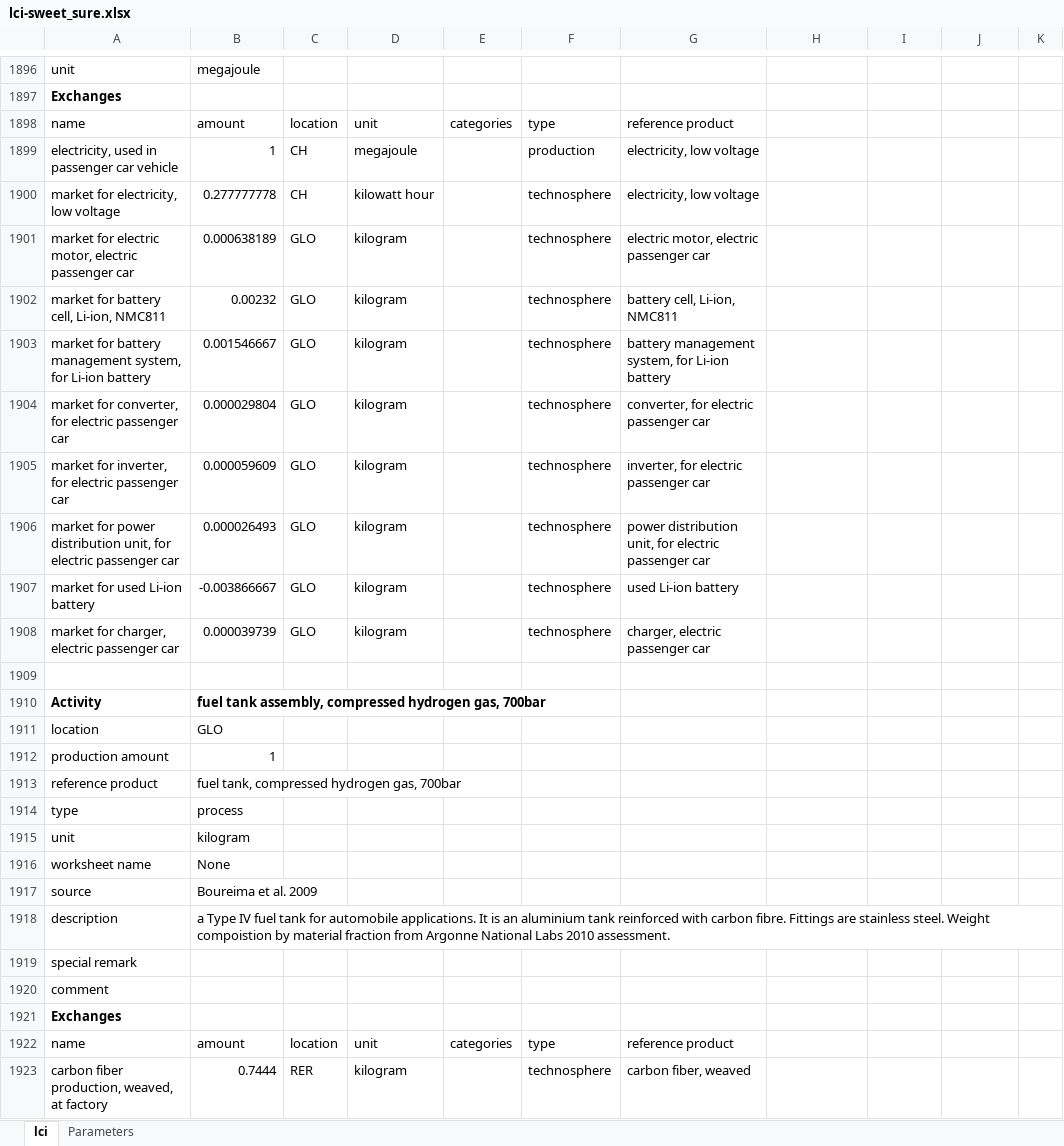
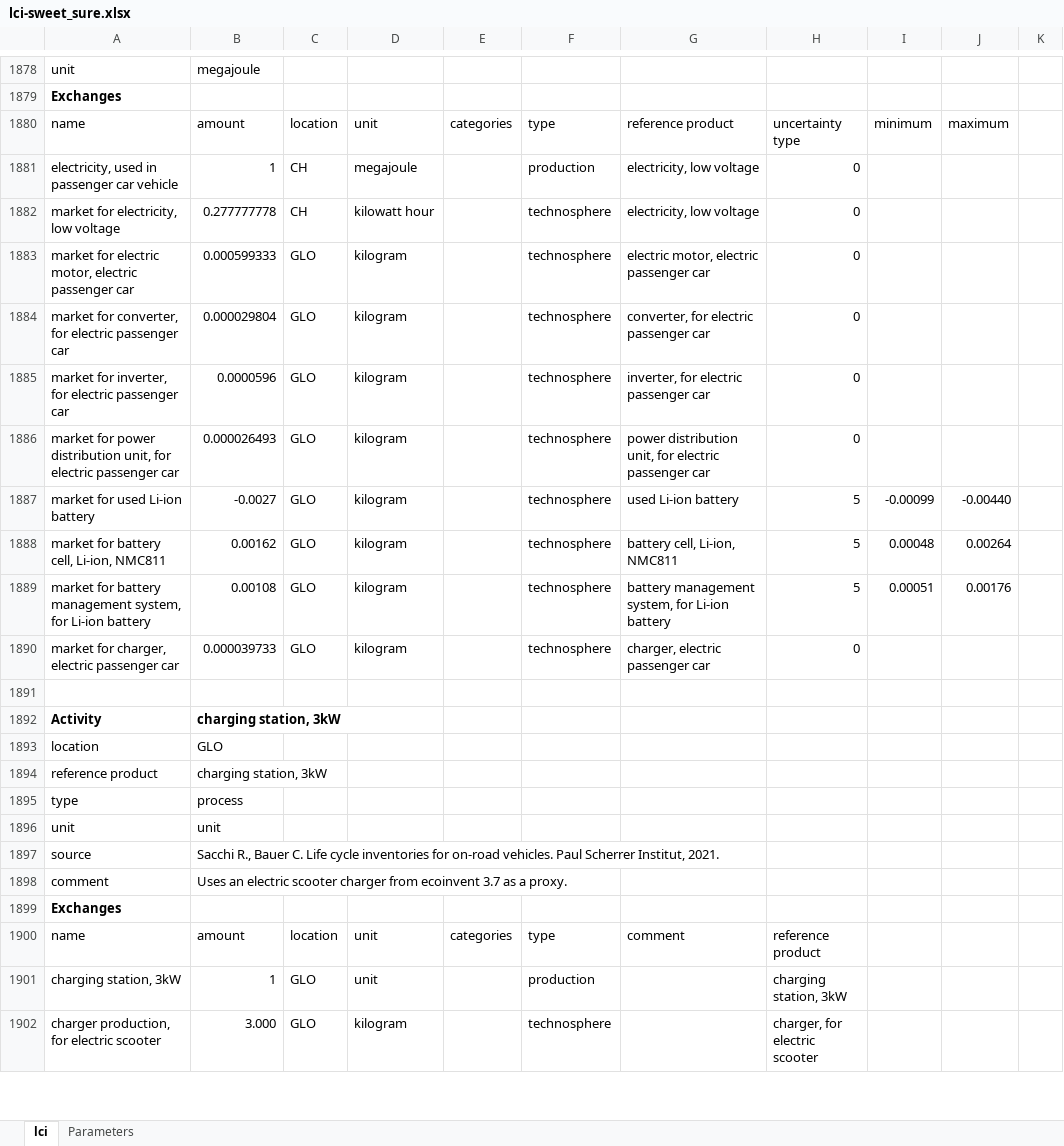
Before and after one commit to premise-community-scenarios/sweet_sure-2050-switzerland, an Excel workbook: inventories/lci-sweet_sure.xlsx, sheet lci, drawn as a sheet; only a part is shown, gaps mark what is left out; the shorter side is filled out with more unchanged rows; values as stored, in another font and other column widths than the file's, no borders; removed rows and columns are numbered as before the commit, all else as after; the diff covers the shown part only; the diff names each change by its address in the sheet, - before the commit and + after, or states it on an @@ line.

```diff
--- a/inventories/lci-sweet_sure.xlsx (sheet lci)
+++ b/inventories/lci-sweet_sure.xlsx (sheet lci)
-H1880: (empty)
+H1880: uncertainty type
-I1880: (empty)
+I1880: minimum
-J1880: (empty)
+J1880: maximum
-H1881:H1883: (empty)
+H1881:H1883: 0
-B1883: 0.000638189
+B1883: 0.000599333
-row 1902: market for battery cell, Li-ion, NMC811 | 0.00232 | GLO | kilogram |  | technosphere | battery cell, Li-ion, NMC811
-row 1903: market for battery management system, for Li-ion battery | 0.001546667 | GLO | kilogram |  | technosphere | battery management system, for Li-ion battery
-H1884:H1886: (empty)
+H1884:H1886: 0
-B1885: 0.000059609
+B1885: 0.0000596
-B1887: -0.003866667
+B1887: -0.0027
-H1887: (empty)
+H1887: 5
-I1887: (empty)
+I1887: -0.00099
-J1887: (empty)
+J1887: -0.00440
+row 1888: market for battery cell, Li-ion, NMC811 | 0.00162 | GLO | kilogram |  | technosphere | battery cell, Li-ion, NMC811 | 5 | 0.00048 | 0.00264
+row 1889: market for battery management system, for Li-ion battery | 0.00108 | GLO | kilogram |  | technosphere | battery management system, for Li-ion battery | 5 | 0.00051 | 0.00176
-B1890: 0.000039739
+B1890: 0.000039733
-H1890: (empty)
+H1890: 0
-row 1909: (empty)
-row 1910: Activity | fuel tank assembly, compressed hydrogen gas, 700bar
-row 1911: location | GLO
-row 1912: production amount | 1
-row 1913: reference product | fuel tank, compressed hydrogen gas, 700bar
-row 1914: type | process
-row 1915: unit | kilogram
-row 1916: worksheet name | None
-row 1917: source | Boureima et al. 2009
-row 1918: description | a Type IV fuel tank for automobile applications. It is an aluminium tank reinforced with carbon fibre. Fittings are stainless steel. Weight compoistion by material fraction from Argonne National Labs 2010 assessment.
-row 1919: special remark
-row 1920: comment
-row 1921: Exchanges
-row 1922: name | amount | location | unit | categories | type | reference product
-row 1923: carbon fiber production, weaved, at factory | 0.7444 | RER | kilogram |  | technosphere | carbon fiber, weaved
```
Also changed, not shown: 5 added rows, 27 removed rows and 252 edited cells elsewhere in this sheet, formulas that keep their value, 3 other files.
